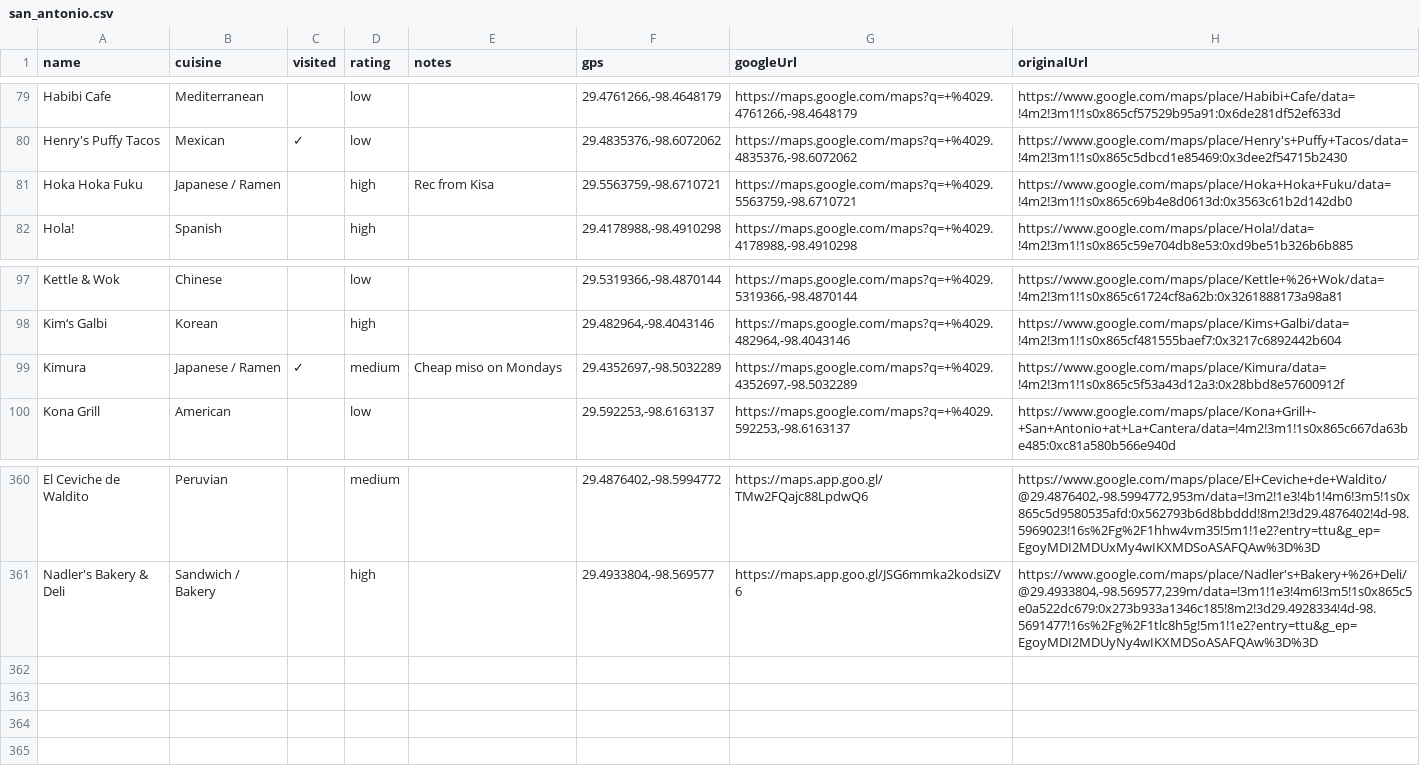
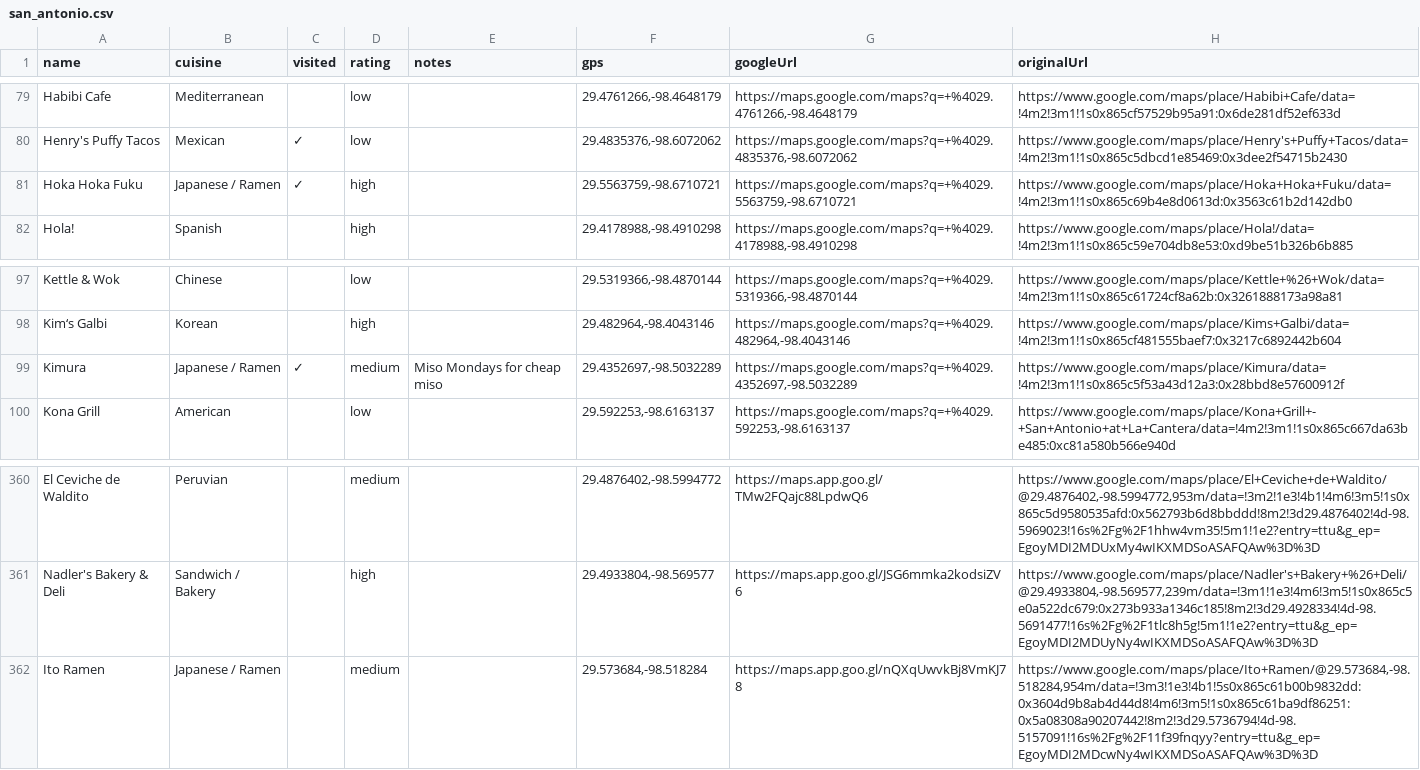
Before and after one commit to KyleDOwens/KylesWorld, a CSV file: csv/restaurants/san_antonio.csv, drawn as a sheet; only a part is shown, gaps mark what is left out.

Commit message:
Restaurant updates and small formatting changes

```diff
--- a/csv/restaurants/san_antonio.csv
+++ b/csv/restaurants/san_antonio.csv
@@ -80,3 +80,3 @@
 "Henry's Puffy Tacos","Mexican","✓","low",,"29.4835376,-98.6072062","https://maps.google.com/maps?q=+%4029.4835376,-98.6072062","https://www.google.com/maps/place/Henry's+Puffy+Tacos/data=!4m2!3m1!1s0x865c5dbcd1e85469:0x3dee2f54715b2430"
-"Hoka Hoka Fuku","Japanese / Ramen",,"high","Rec from Kisa","29.5563759,-98.6710721","https://maps.google.com/maps?q=+%4029.5563759,-98.6710721","https://www.google.com/maps/place/Hoka+Hoka+Fuku/data=!4m2!3m1!1s0x865c69b4e8d0613d:0x3563c61b2d142db0"
+"Hoka Hoka Fuku","Japanese / Ramen","✓","high","","29.5563759,-98.6710721","https://maps.google.com/maps?q=+%4029.5563759,-98.6710721","https://www.google.com/maps/place/Hoka+Hoka+Fuku/data=!4m2!3m1!1s0x865c69b4e8d0613d:0x3563c61b2d142db0"
 "Hola!","Spanish",,"high",,"29.4178988,-98.4910298","https://maps.google.com/maps?q=+%4029.4178988,-98.4910298","https://www.google.com/maps/place/Hola!/data=!4m2!3m1!1s0x865c59e704db8e53:0xd9be51b326b6b885"
@@ -98,3 +98,3 @@
 "Kim‘s Galbi","Korean",,"high",,"29.482964,-98.4043146","https://maps.google.com/maps?q=+%4029.482964,-98.4043146","https://www.google.com/maps/place/Kims+Galbi/data=!4m2!3m1!1s0x865cf481555baef7:0x3217c6892442b604"
-"Kimura","Japanese / Ramen","✓","medium","Cheap miso on Mondays","29.4352697,-98.5032289","https://maps.google.com/maps?q=+%4029.4352697,-98.5032289","https://www.google.com/maps/place/Kimura/data=!4m2!3m1!1s0x865c5f53a43d12a3:0x28bbd8e57600912f"
+"Kimura","Japanese / Ramen","✓","medium","Miso Mondays for cheap miso","29.4352697,-98.5032289","https://maps.google.com/maps?q=+%4029.4352697,-98.5032289","https://www.google.com/maps/place/Kimura/data=!4m2!3m1!1s0x865c5f53a43d12a3:0x28bbd8e57600912f"
 "Kona Grill","American",,"low",,"29.592253,-98.6163137","https://maps.google.com/maps?q=+%4029.592253,-98.6163137","https://www.google.com/maps/place/Kona+Grill+-+San+Antonio+at+La+Cantera/data=!4m2!3m1!1s0x865c667da63be485:0xc81a580b566e940d"
@@ -361 +361,2 @@
 "Nadler's Bakery & Deli","Sandwich / Bakery",,"high",,"29.4933804,-98.569577","https://maps.app.goo.gl/JSG6mmka2kodsiZV6","https://www.google.com/maps/place/Nadler's+Bakery+%26+Deli/@29.4933804,-98.569577,239m/data=!3m1!1e3!4m6!3m5!1s0x865c5e0a522dc679:0x273b933a1346c185!8m2!3d29.4928334!4d-98.5691477!16s%2Fg%2F1tlc8h5g!5m1!1e2?entry=ttu&g_ep=EgoyMDI2MDUyNy4wIKXMDSoASAFQAw%3D%3D"
+"Ito Ramen","Japanese / Ramen",,"medium",,"29.573684,-98.518284","https://maps.app.goo.gl/nQXqUwvkBj8VmKJ78","https://www.google.com/maps/place/Ito+Ramen/@29.573684,-98.518284,954m/data=!3m3!1e3!4b1!5s0x865c61b00b9832dd:0x3604d9b8ab4d44d8!4m6!3m5!1s0x865c61ba9df86251:0x5a08308a90207442!8m2!3d29.5736794!4d-98.5157091!16s%2Fg%2F11f39fnqyy?entry=ttu&g_ep=EgoyMDI2MDcwNy4wIKXMDSoASAFQAw%3D%3D"
```
Also changed, not shown: 6 other files.
